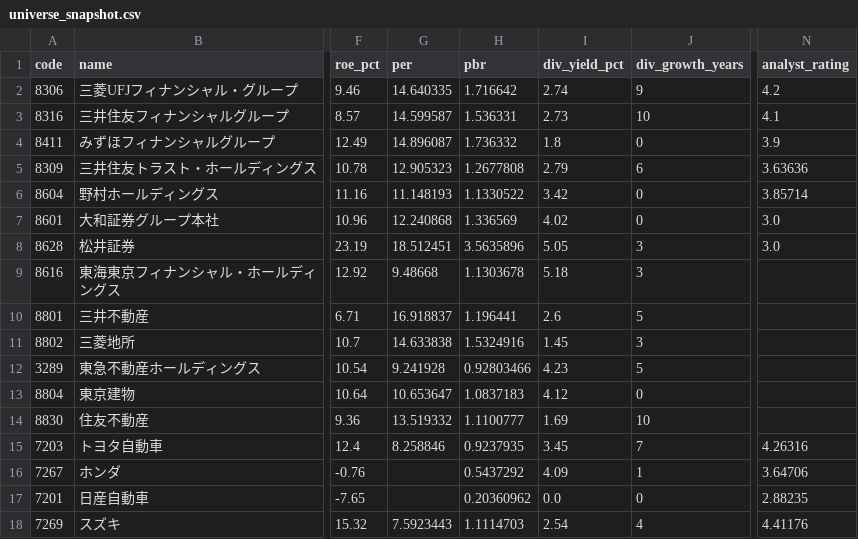
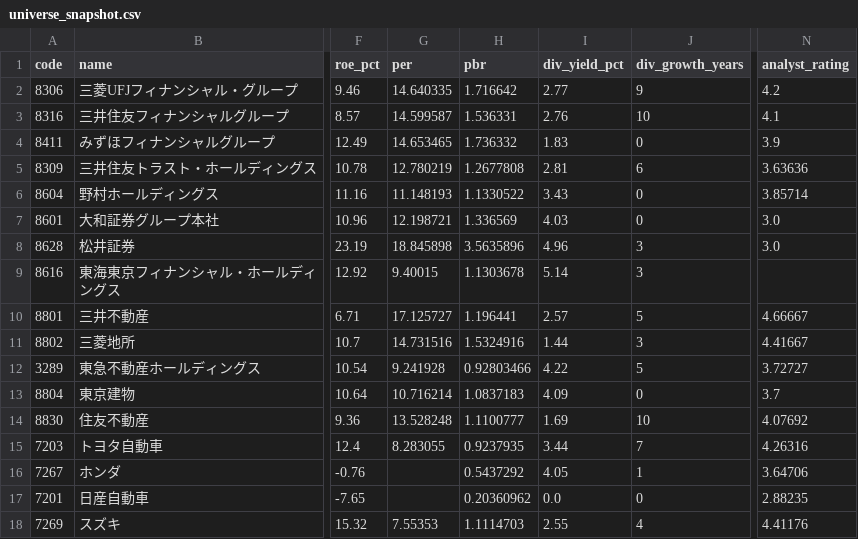
Before and after one commit to hkawkaw-ux/jp-stock-system, a CSV file: app/universe_snapshot.csv, drawn as a sheet; only a part is shown, gaps mark what is left out; the diff covers the shown part only; the diff names each change by its address in the sheet, - before the commit and + after, or states it on an @@ line.

```diff
--- a/app/universe_snapshot.csv
+++ b/app/universe_snapshot.csv
-I2 (div_yield_pct): 2.74
+I2 (div_yield_pct): 2.77
-I3 (div_yield_pct): 2.73
+I3 (div_yield_pct): 2.76
-G4 (per): 14.896087
+G4 (per): 14.653465
-I4 (div_yield_pct): 1.8
+I4 (div_yield_pct): 1.83
-G5 (per): 12.905323
+G5 (per): 12.780219
-I5 (div_yield_pct): 2.79
+I5 (div_yield_pct): 2.81
-I6 (div_yield_pct): 3.42
+I6 (div_yield_pct): 3.43
-G7 (per): 12.240868
+G7 (per): 12.198721
-I7 (div_yield_pct): 4.02
+I7 (div_yield_pct): 4.03
-G8 (per): 18.512451
+G8 (per): 18.845898
-I8 (div_yield_pct): 5.05
+I8 (div_yield_pct): 4.96
-G9 (per): 9.48668
+G9 (per): 9.40015
-I9 (div_yield_pct): 5.18
+I9 (div_yield_pct): 5.14
-G10 (per): 16.918837
+G10 (per): 17.125727
-I10 (div_yield_pct): 2.6
+I10 (div_yield_pct): 2.57
-N10 (analyst_rating): (empty)
+N10 (analyst_rating): 4.66667
-G11 (per): 14.633838
+G11 (per): 14.731516
-I11 (div_yield_pct): 1.45
+I11 (div_yield_pct): 1.44
-N11 (analyst_rating): (empty)
+N11 (analyst_rating): 4.41667
-I12 (div_yield_pct): 4.23
+I12 (div_yield_pct): 4.22
-N12 (analyst_rating): (empty)
+N12 (analyst_rating): 3.72727
-G13 (per): 10.653647
+G13 (per): 10.716214
-I13 (div_yield_pct): 4.12
+I13 (div_yield_pct): 4.09
-N13 (analyst_rating): (empty)
+N13 (analyst_rating): 3.7
-G14 (per): 13.519332
+G14 (per): 13.528248
-N14 (analyst_rating): (empty)
+N14 (analyst_rating): 4.07692
-G15 (per): 8.258846
+G15 (per): 8.283055
-I15 (div_yield_pct): 3.45
+I15 (div_yield_pct): 3.44
-I16 (div_yield_pct): 4.09
+I16 (div_yield_pct): 4.05
-G18 (per): 7.5923443
+G18 (per): 7.55353
-I18 (div_yield_pct): 2.54
+I18 (div_yield_pct): 2.55
```
Also changed, not shown: 22 edited cells elsewhere in this file, 2 other files.
